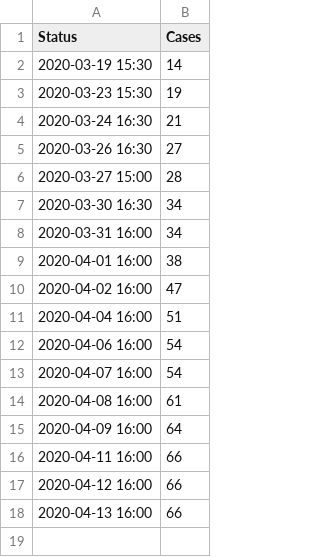
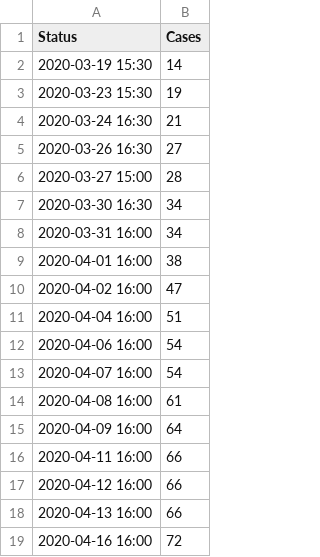
Before and after one commit to corona-zahlen-landkreis/corona_landkreis_fallzahlen_scraping, a CSV file: landkreise/data/15084.csv, drawn as a sheet; the diff names each change by its address in the sheet, - before the commit and + after, or states it on an @@ line.

Commit message:
burgenland data

```diff
--- a/landkreise/data/15084.csv
+++ b/landkreise/data/15084.csv
+row 19: 2020-04-16 16:00 | 72
```
